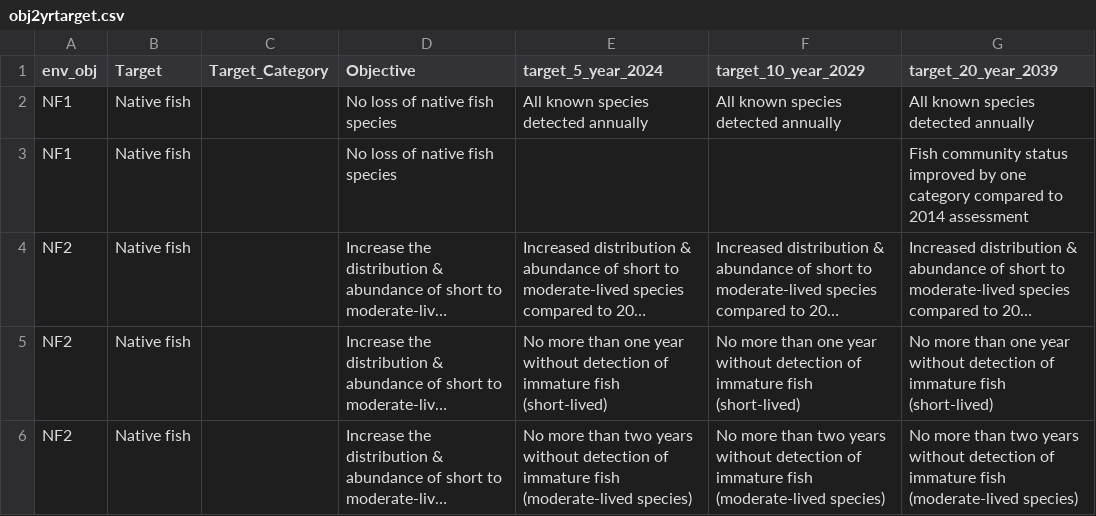
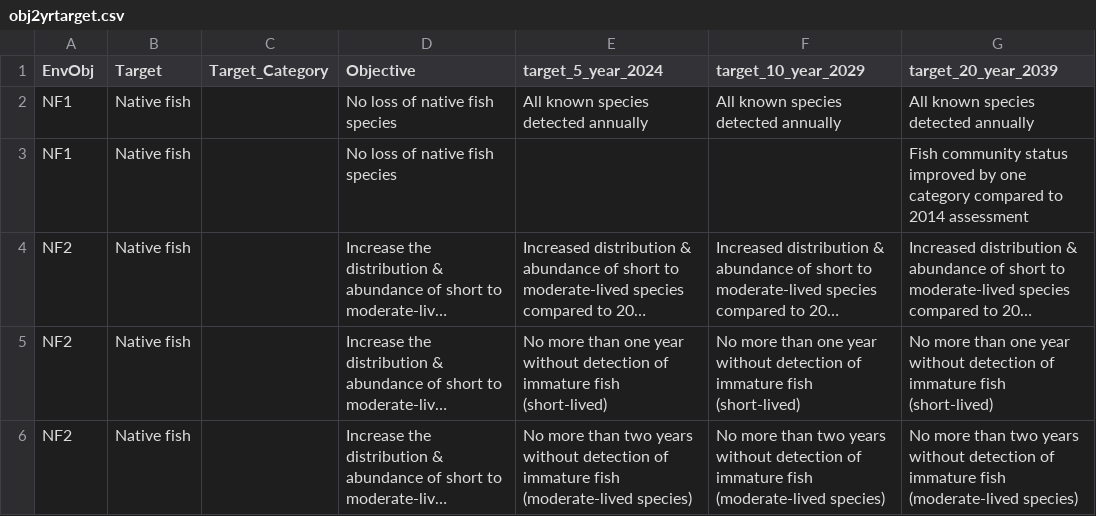
Before and after one commit to MDBAuth/EWR_tool, a CSV file: py_ewr/parameter_metadata/obj2yrtarget.csv, drawn as a sheet; only a part is shown; long unchanged cells end in ….

```diff
--- a/py_ewr/parameter_metadata/obj2yrtarget.csv
+++ b/py_ewr/parameter_metadata/obj2yrtarget.csv
@@ -1,2 +1,2 @@
-env_obj,Target,Target_Category,Objective,target_5_year_2024,target_10_year_2029,target_20_year_2039
+EnvObj,Target,Target_Category,Objective,target_5_year_2024,target_10_year_2029,target_20_year_2039
 NF1,Native fish,,No loss of native fish species,All known species detected annually,All known species detected annually,All known species detected annually
```
Also changed, not shown: 1 other file.
